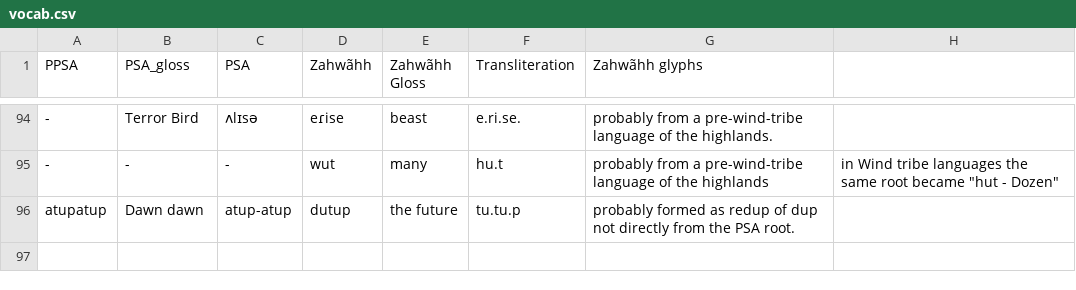
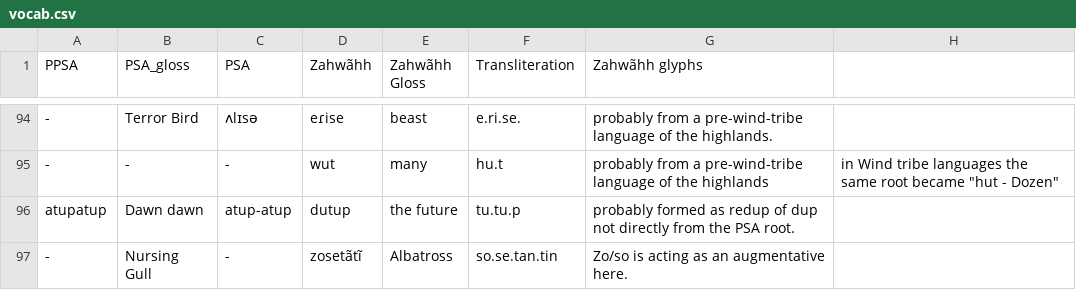
Before and after one commit to Nolrai/Tvahn, a CSV file: Sahumãk/vocab.csv, drawn as a sheet; only a part is shown, gaps mark what is left out; the diff names each change by its address in the sheet, - before the commit and + after, or states it on an @@ line.

Commit message:
Added the entry for Albatross/pelican.

```diff
--- a/Sahumãk/vocab.csv
+++ b/Sahumãk/vocab.csv
+row 97: - | Nursing Gull | - | zosetãtĩ | Albatross | so.se.tan.tin | Zo/so is acting as an augmentative here.
```
